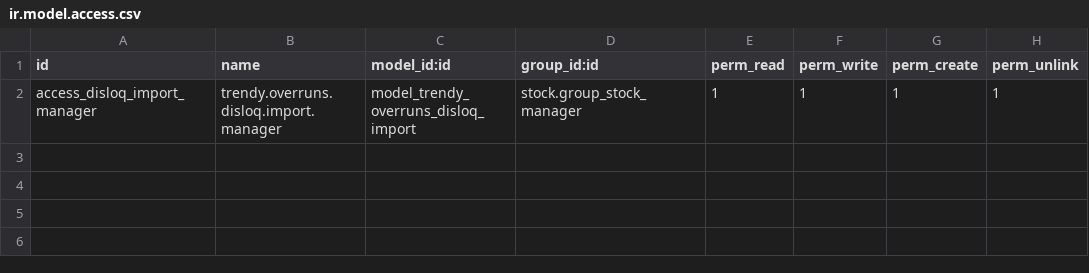
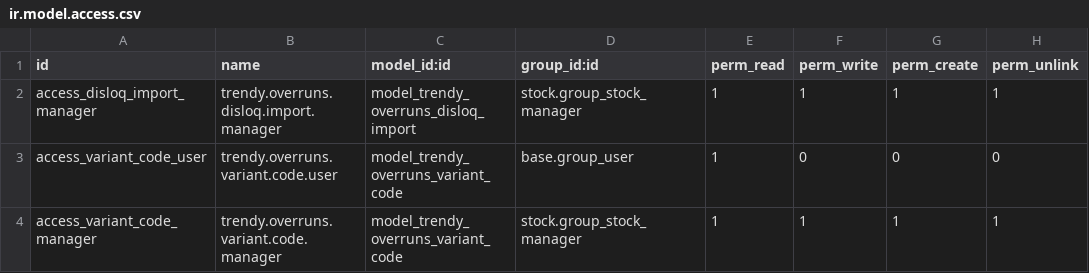
Before and after one commit to jcsanjuan86-arch/odoorepo, a CSV file: trendy_overruns_import/security/ir.model.access.csv, drawn as a sheet; the diff names each change by its address in the sheet, - before the commit and + after, or states it on an @@ line.

```diff
--- a/trendy_overruns_import/security/ir.model.access.csv
+++ b/trendy_overruns_import/security/ir.model.access.csv
+row 3: access_variant_code_user | trendy.overruns.variant.code.user | model_trendy_overruns_variant_code | base.group_user | 1 | 0 | 0 | 0
+row 4: access_variant_code_manager | trendy.overruns.variant.code.manager | model_trendy_overruns_variant_code | stock.group_stock_manager | 1 | 1 | 1 | 1
```
Also changed, not shown: 10 other files.
